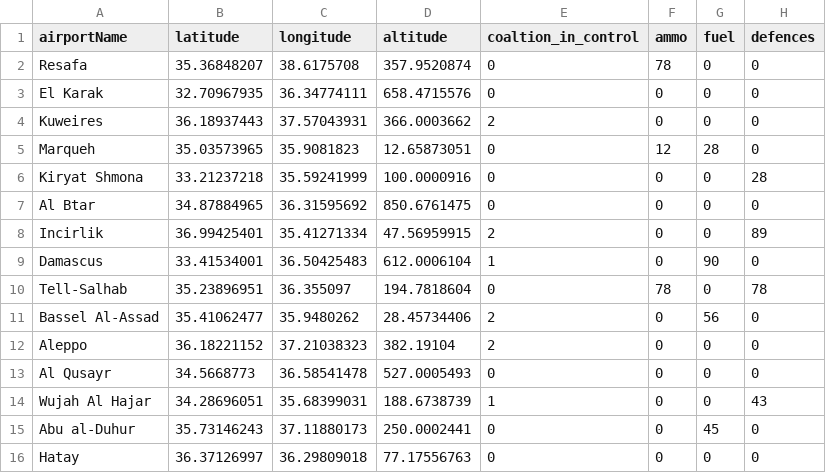
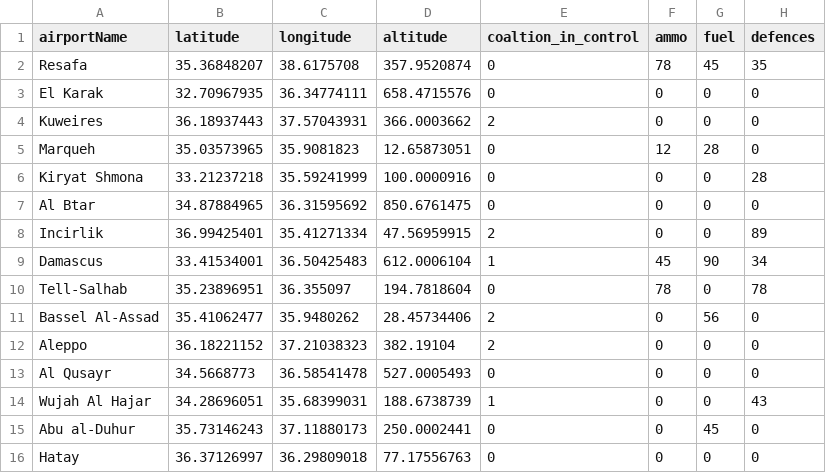
Before and after one commit to davincikab/airbase, a CSV file: LongBow_CSV.csv, drawn as a sheet; only a part is shown.

```diff
--- a/LongBow_CSV.csv
+++ b/LongBow_CSV.csv
@@ -1,3 +1,3 @@
 airportName,latitude,longitude,altitude,coaltion_in_control,ammo,fuel,defences
-Resafa,35.36848207,38.6175708,357.9520874,0,78,0,0
+Resafa,35.36848207,38.6175708,357.9520874,0,78,45,35
 El Karak,32.70967935,36.34774111,658.4715576,0,0,0,0
@@ -8,3 +8,3 @@ Al Btar,34.87884965,36.31595692,850.6761475,0,0,0,0
 Incirlik,36.99425401,35.41271334,47.56959915,2,0,0,89
-Damascus,33.41534001,36.50425483,612.0006104,1,0,90,0
+Damascus,33.41534001,36.50425483,612.0006104,1,45,90,34
 Tell-Salhab,35.23896951,36.355097,194.7818604,0,78,0,78
```
Also changed, not shown: 4 other files.
